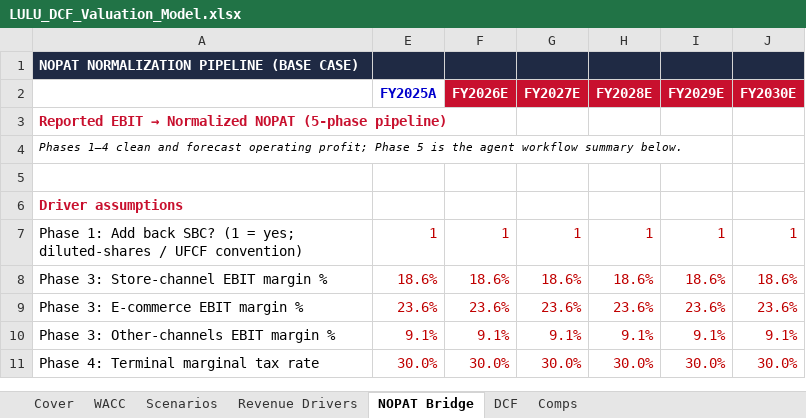
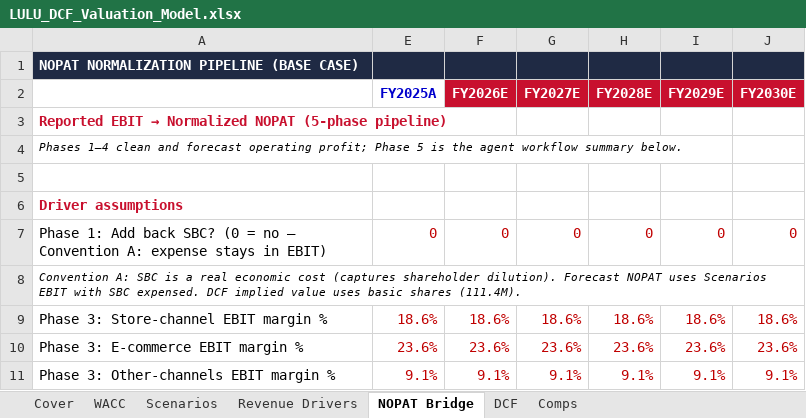
Before and after one commit to vengeanceaiUSC/RM, an Excel workbook: LULU/LULU_DCF_Valuation_Model.xlsx, sheet NOPAT Bridge, drawn as a sheet; only a part is shown; the shorter side is filled out with more unchanged rows; values as stored, in another font and other column widths than the file's, no borders; removed rows and columns are numbered as before the commit, all else as after; the diff names each change by its address in the sheet, - before the commit and + after, or states it on an @@ line.

```diff
--- a/LULU/LULU_DCF_Valuation_Model.xlsx (sheet NOPAT Bridge)
+++ b/LULU/LULU_DCF_Valuation_Model.xlsx (sheet NOPAT Bridge)
-row 7: Phase 1: Add back SBC? (1 = yes; diluted-shares / UFCF convention) | 1 | 1 | 1 | 1 | 1 | 1
+row 7: Phase 1: Add back SBC? (0 = no — Convention A: expense stays in EBIT) | 0 | 0 | 0 | 0 | 0 | 0
+row 8: Convention A: SBC is a real economic cost (captures shareholder dilution). Forecast NOPAT uses Scenarios EBIT with SBC expensed. DCF implied value uses basic shares (111.4M).
```
Also changed, not shown: sheet Scenarios, sheet DCF, hidden cells, 5 other files.
